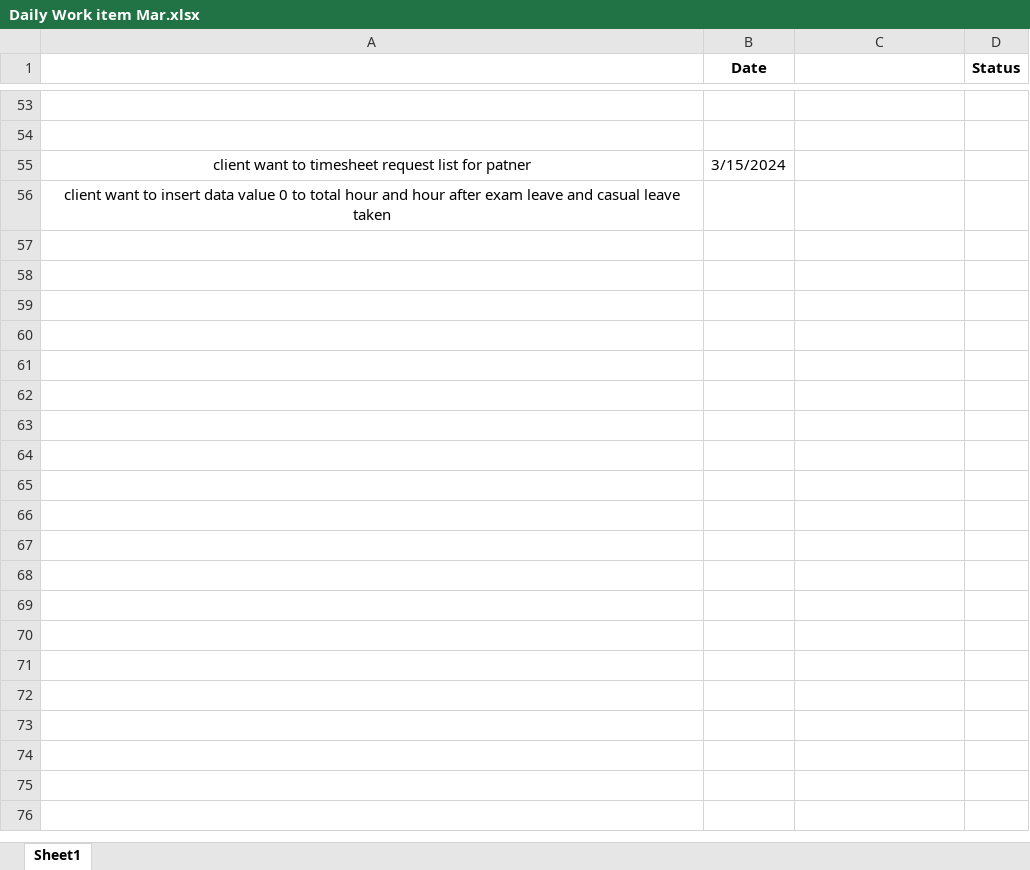
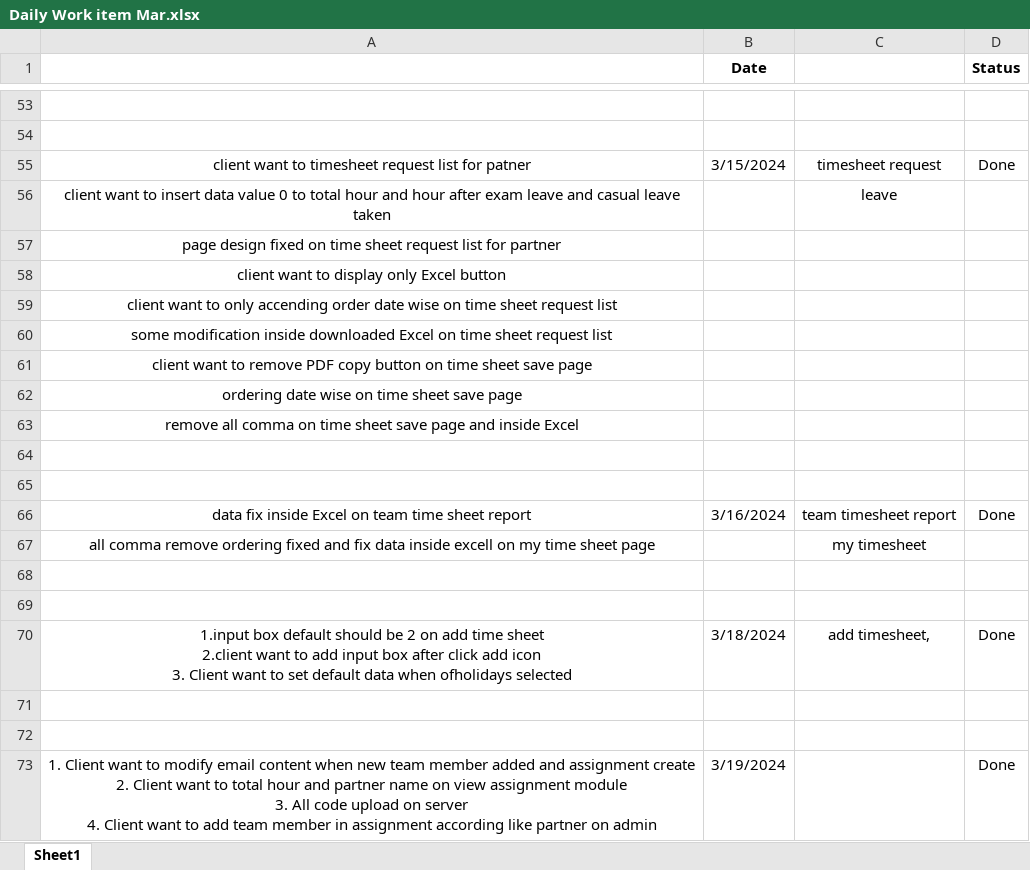
Before and after one commit to Shahid-Raza7463/Capitallstorage, an Excel workbook: Task Report/excell/Work list/Daily Work item Mar.xlsx, sheet Sheet1, drawn as a sheet; only a part is shown, gaps mark what is left out; values as stored, in another font and other column widths than the file's, no borders; ↵ is a line break in a cell; the diff covers the shown part only; the diff names each change by its address in the sheet, - before the commit and + after, or states it on an @@ line.

```diff
--- a/Task Report/excell/Work list/Daily Work item Mar.xlsx (sheet Sheet1)
+++ b/Task Report/excell/Work list/Daily Work item Mar.xlsx (sheet Sheet1)
-C55: (empty)
+C55: timesheet request
-D55 (Status): (empty)
+D55 (Status): Done
-C56: (empty)
+C56: leave
+row 57: page design fixed on time sheet request list for partner
+row 58: client want to display only Excel button
+row 59: client want to only accending order date wise on time sheet request list
+row 60: some modification inside downloaded Excel on time sheet request list
+row 61: client want to remove PDF copy button on time sheet save page
+row 62: ordering date wise on time sheet save page
+row 63: remove all comma on time sheet save page and inside Excel
+row 64: (empty)
+row 65: (empty)
+row 66: data fix inside Excel on team time sheet report | 3/16/2024 | team timesheet report | Done
+row 67: all comma remove ordering fixed and fix data inside excell on my time sheet page |  | my timesheet
+row 68: (empty)
+row 69: (empty)
+row 70: 1.input box default should be 2 on add time sheet ↵ 2.client want to add input box after click add icon ↵ 3. Client want to set default data when ofholidays selected | 3/18/2024 | add timesheet, | Done
+row 71: (empty)
+row 72: (empty)
+row 73: 1. Client want to modify email content when new team member added and assignment create ↵ 2. Client want to total hour and partner name on view assignment module ↵ 3. All code upload on server ↵ 4. Client want to add team member in assignment according like partner on admin | 3/19/2024 |  | Done
```
Also changed, not shown: 16 added rows and cell formats elsewhere in this sheet, 48 other files.
